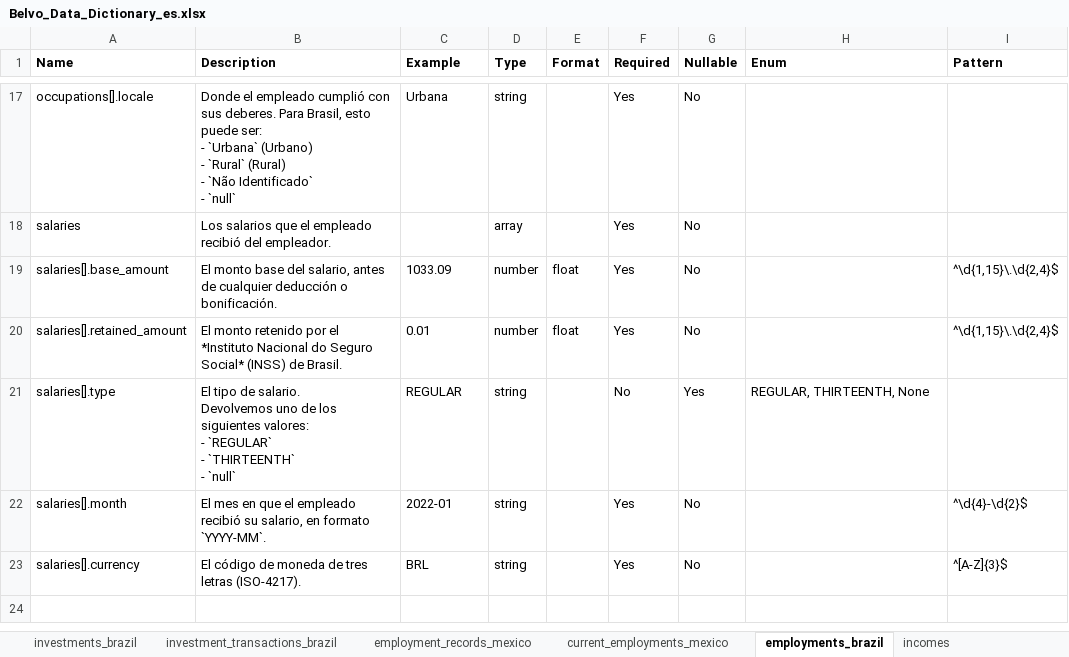
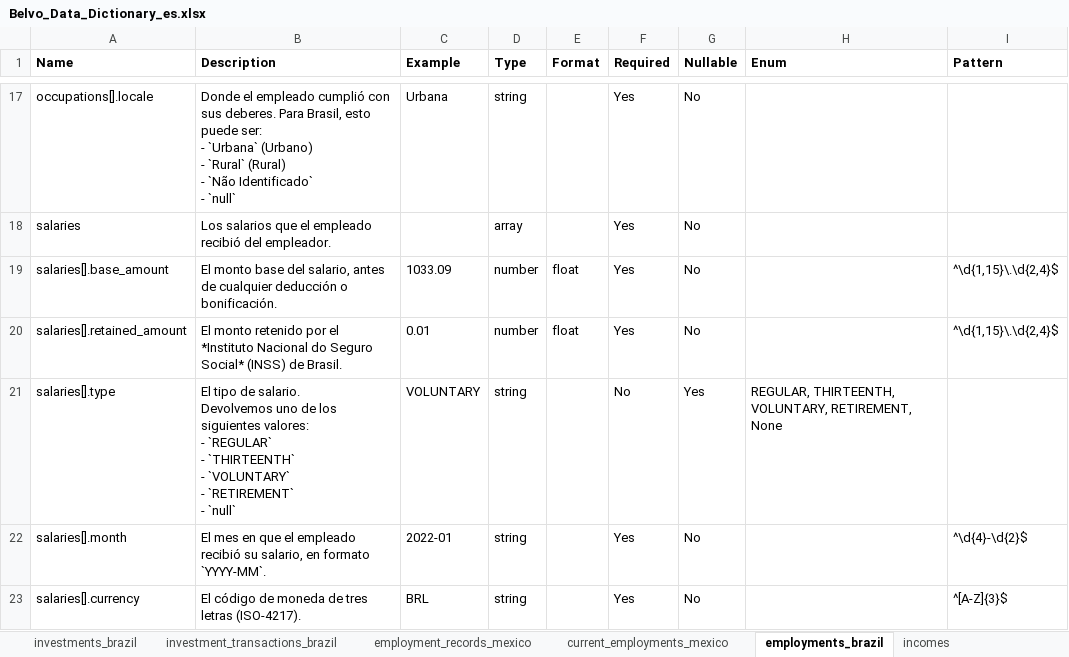
Before and after one commit to belvo-finance-opensource/documentation, an Excel workbook: data_dictionaries/es/Belvo_Data_Dictionary_es.xlsx, sheet employments_brazil, drawn as a sheet; only a part is shown, gaps mark what is left out; values as stored, in another font and other column widths than the file's, no borders; ↵ is a line break in a cell; the diff names each change by its address in the sheet, - before the commit and + after, or states it on an @@ line.

Commit message:
Sync data dictionaries from public_api_docs (#30)
Co-authored-by: github-actions[bot] <github-actions[bot]@users.noreply.github.com>

```diff
--- a/data_dictionaries/es/Belvo_Data_Dictionary_es.xlsx (sheet employments_brazil)
+++ b/data_dictionaries/es/Belvo_Data_Dictionary_es.xlsx (sheet employments_brazil)
-B21 (Description): …`THIRTEENTH` ↵ - `null`
+B21 (Description): …`THIRTEENTH` ↵ - `VOLUNTARY` ↵ - `RETIREMENT` ↵ - `null`
-C21 (Example): REGULAR
+C21 (Example): VOLUNTARY
-H21 (Enum): REGULAR, THIRTEENTH, None
+H21 (Enum): REGULAR, THIRTEENTH, VOLUNTARY, RETIREMENT, None
```
Also changed, not shown: data_dictionaries/en/Belvo_Data_Dictionary_en.xlsx, data_dictionaries/pt-BR/Belvo_Data_Dictionary_pt-BR.xlsx, 3 other files.
